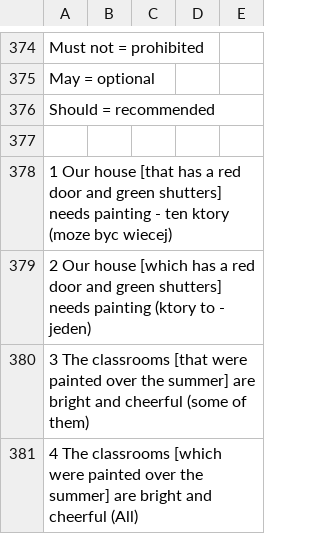
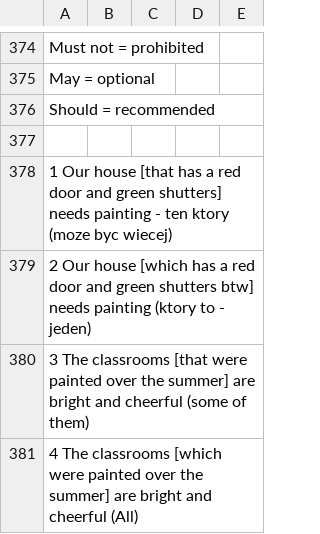
Before and after one commit to Ziem0/ByteOfEnglish, a CSV file: partOne/resources/gramma.csv (was partOne/src/main/java/com/english/partOne/resources/gramma.csv), drawn as a sheet; only a part is shown, gaps mark what is left out.

```diff
--- a/partOne/src/main/java/com/english/partOne/resources/gramma.csv
+++ b/partOne/resources/gramma.csv
@@ -378,3 +378,3 @@
                 1 Our house [that has a red door and green shutters] needs painting - ten ktory (moze byc wiecej)
-                2 Our house [which has a red door and green shutters] needs painting (ktory to - jeden)
+                2 Our house [which has a red door and green shutters btw] needs painting (ktory to - jeden)
                 3 The classrooms [that were painted over the summer] are bright and cheerful (some of them)
```
Also changed, not shown: partOne/resources/commonlySentencesChecker.csv, partOne/resources/grammaSentencesChecker.csv, 13 other files.
